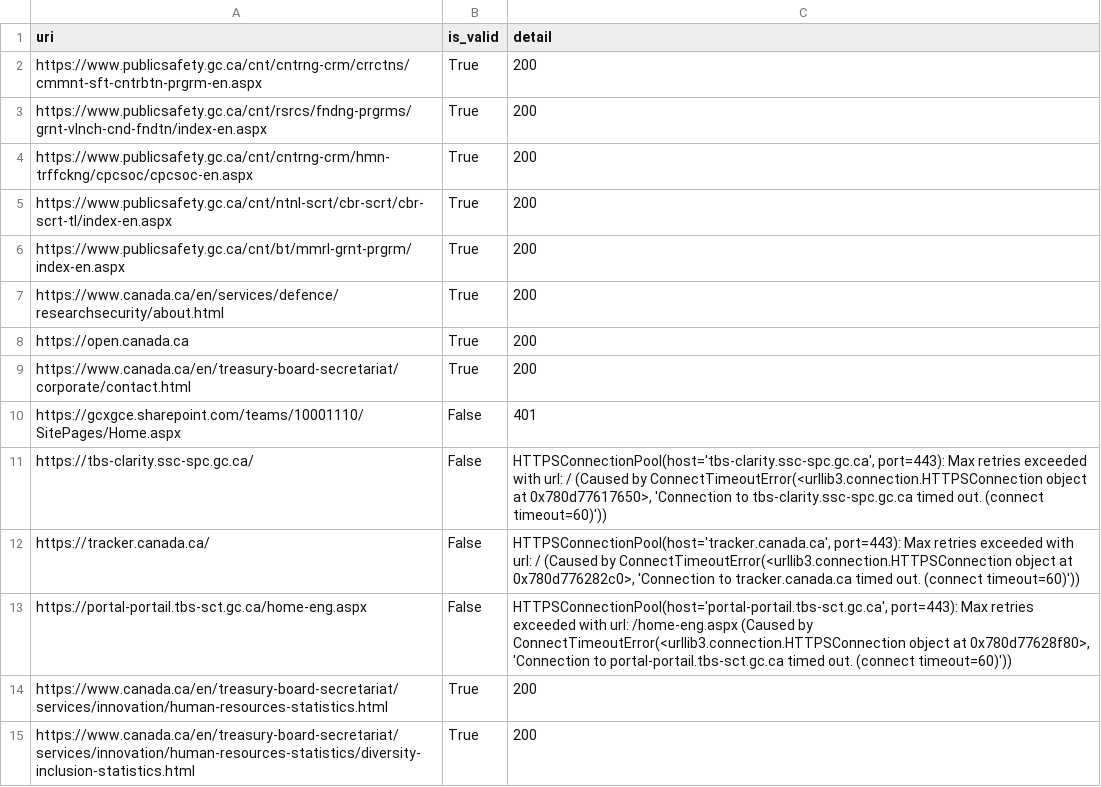
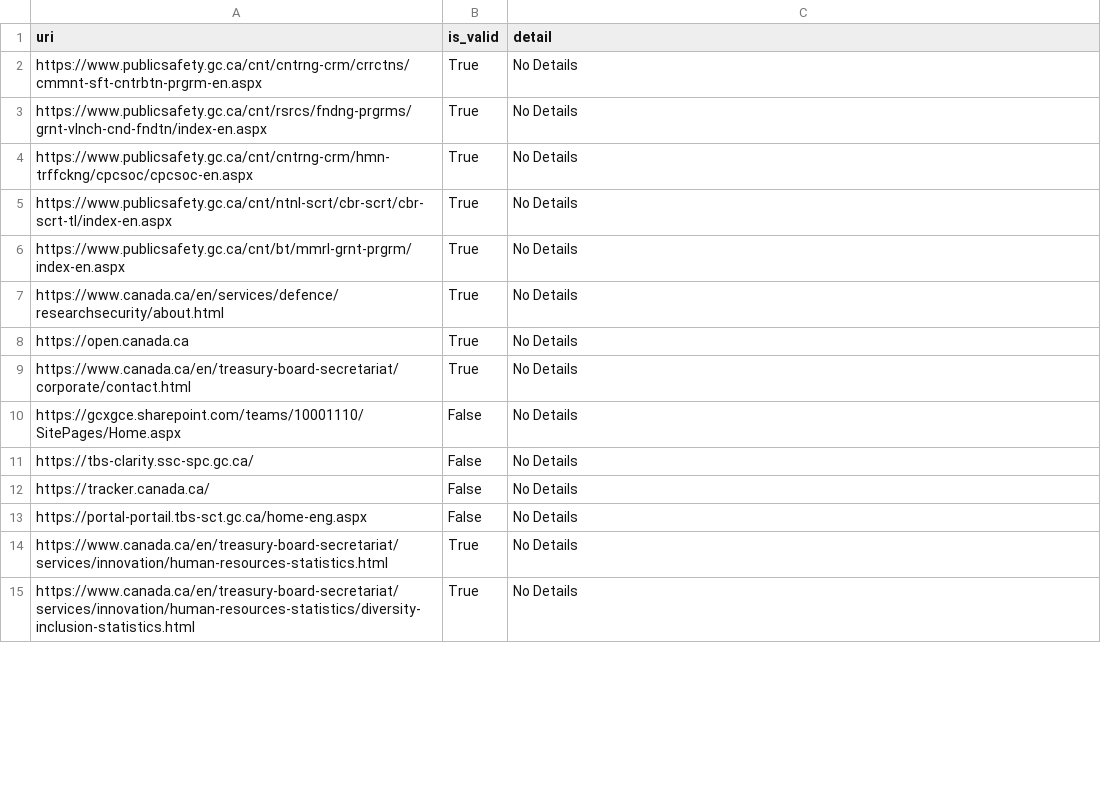
Before and after one commit to gcperformance/service-data, a CSV file: uri_validation_results.csv, drawn as a sheet; only a part is shown; the diff covers the shown part only.

```diff
--- a/uri_validation_results.csv
+++ b/uri_validation_results.csv
@@ -1,15 +1,15 @@
 uri,is_valid,detail
-https://www.publicsafety.gc.ca/cnt/cntrng-crm/crrctns/cmmnt-sft-cntrbtn-prgrm-en.aspx,True,200
-https://www.publicsafety.gc.ca/cnt/rsrcs/fndng-prgrms/grnt-vlnch-cnd-fndtn/index-en.aspx,True,200
-https://www.publicsafety.gc.ca/cnt/cntrng-crm/hmn-trffckng/cpcsoc/cpcsoc-en.aspx,True,200
-https://www.publicsafety.gc.ca/cnt/ntnl-scrt/cbr-scrt/cbr-scrt-tl/index-en.aspx,True,200
-https://www.publicsafety.gc.ca/cnt/bt/mmrl-grnt-prgrm/index-en.aspx,True,200
-https://www.canada.ca/en/services/defence/researchsecurity/about.html,True,200
-https://open.canada.ca,True,200
-https://www.canada.ca/en/treasury-board-secretariat/corporate/contact.html,True,200
-https://gcxgce.sharepoint.com/teams/10001110/SitePages/Home.aspx,False,401
-https://tbs-clarity.ssc-spc.gc.ca/,False,"HTTPSConnectionPool(host='tbs-clarity.ssc-spc.gc.ca', port=443): Max retries exceeded with url: / (Caused by ConnectTimeoutError(<urllib3.connection.HTTPSConnection object at 0x780d77617650>, 'Connection to tbs-clarity.ssc-spc.gc.ca timed out. (connect timeout=60)'))"
-https://tracker.canada.ca/,False,"HTTPSConnectionPool(host='tracker.canada.ca', port=443): Max retries exceeded with url: / (Caused by ConnectTimeoutError(<urllib3.connection.HTTPSConnection object at 0x780d776282c0>, 'Connection to tracker.canada.ca timed out. (connect timeout=60)'))"
-https://portal-portail.tbs-sct.gc.ca/home-eng.aspx,False,"HTTPSConnectionPool(host='portal-portail.tbs-sct.gc.ca', port=443): Max retries exceeded with url: /home-eng.aspx (Caused by ConnectTimeoutError(<urllib3.connection.HTTPSConnection object at 0x780d77628f80>, 'Connection to portal-portail.tbs-sct.gc.ca timed out. (connect timeout=60)'))"
-https://www.canada.ca/en/treasury-board-secretariat/services/innovation/human-resources-statistics.html,True,200
-https://www.canada.ca/en/treasury-board-secretariat/services/innovation/human-resources-statistics/diversity-inclusion-statistics.html,True,200
+https://www.publicsafety.gc.ca/cnt/cntrng-crm/crrctns/cmmnt-sft-cntrbtn-prgrm-en.aspx,True,No Details
+https://www.publicsafety.gc.ca/cnt/rsrcs/fndng-prgrms/grnt-vlnch-cnd-fndtn/index-en.aspx,True,No Details
+https://www.publicsafety.gc.ca/cnt/cntrng-crm/hmn-trffckng/cpcsoc/cpcsoc-en.aspx,True,No Details
+https://www.publicsafety.gc.ca/cnt/ntnl-scrt/cbr-scrt/cbr-scrt-tl/index-en.aspx,True,No Details
+https://www.publicsafety.gc.ca/cnt/bt/mmrl-grnt-prgrm/index-en.aspx,True,No Details
+https://www.canada.ca/en/services/defence/researchsecurity/about.html,True,No Details
+https://open.canada.ca,True,No Details
+https://www.canada.ca/en/treasury-board-secretariat/corporate/contact.html,True,No Details
+https://gcxgce.sharepoint.com/teams/10001110/SitePages/Home.aspx,False,No Details
+https://tbs-clarity.ssc-spc.gc.ca/,False,No Details
+https://tracker.canada.ca/,False,No Details
+https://portal-portail.tbs-sct.gc.ca/home-eng.aspx,False,No Details
+https://www.canada.ca/en/treasury-board-secretariat/services/innovation/human-resources-statistics.html,True,No Details
+https://www.canada.ca/en/treasury-board-secretariat/services/innovation/human-resources-statistics/diversity-inclusion-statistics.html,True,No Details
```
Also changed, not shown: 13 edited cells elsewhere in this file, 2 other files.
